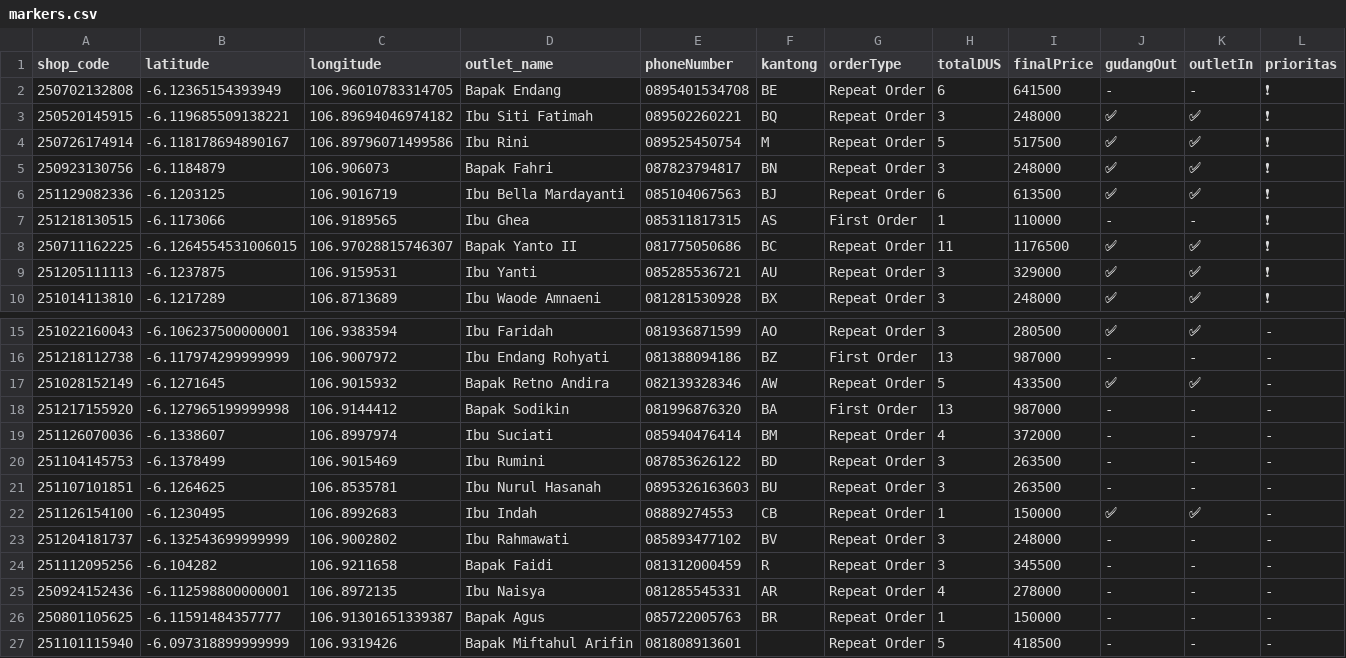
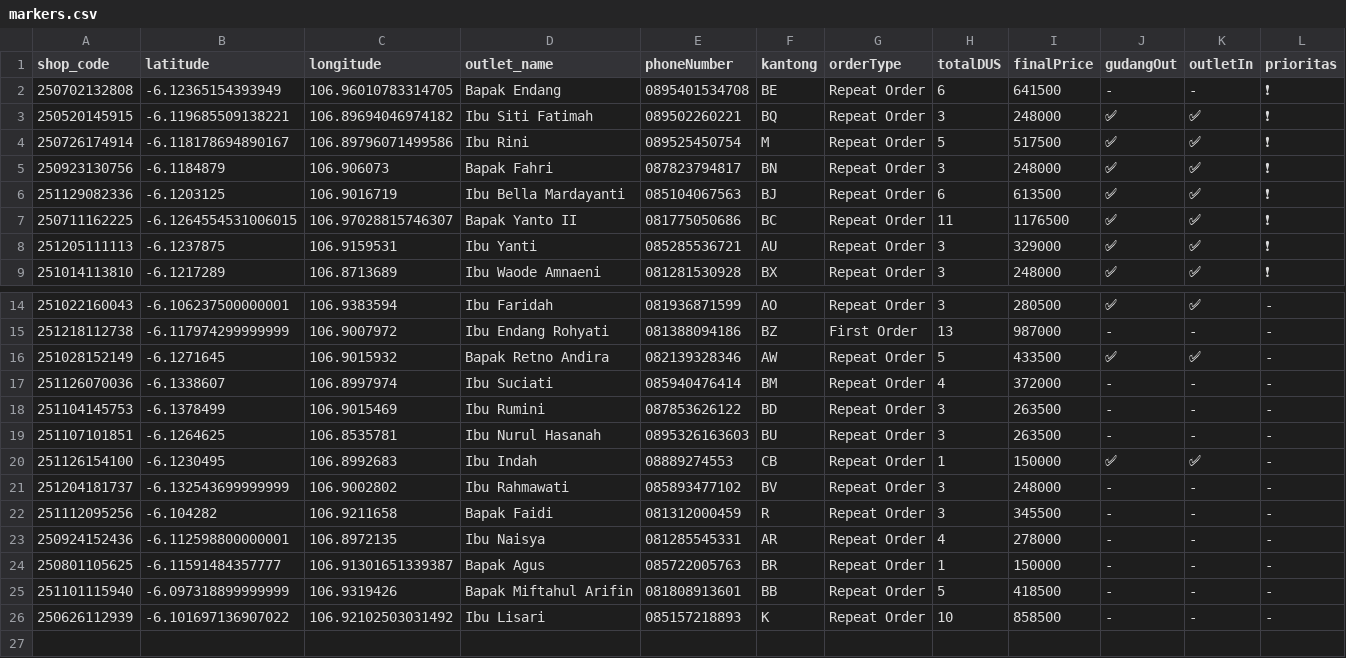
Before and after one commit to AlimanIrawan/indonesia-delivery-map-system, a CSV file: public/markers.csv, drawn as a sheet; only a part is shown, gaps mark what is left out.

Commit message:
🚚 更新送货数据 - 2025/12/19

```diff
--- a/public/markers.csv
+++ b/public/markers.csv
@@ -6,3 +6,2 @@ shop_code,latitude,longitude,outlet_name,phoneNumber,kantong,orderType,totalDUS,
 251129082336,-6.1203125,106.9016719,"Ibu Bella Mardayanti","085104067563","BJ","Repeat Order","6","613500","✅","✅","❗"
-251218130515,-6.1173066,106.9189565,"Ibu Ghea","085311817315","AS","First Order","1","110000","-","-","❗"
 250711162225,-6.1264554531006015,106.97028815746307,"Bapak Yanto II","081775050686","BC","Repeat Order","11","1176500","✅","✅","❗"
@@ -17,3 +16,2 @@ shop_code,latitude,longitude,outlet_name,phoneNumber,kantong,orderType,totalDUS,
 251028152149,-6.1271645,106.9015932,"Bapak Retno Andira","082139328346","AW","Repeat Order","5","433500","✅","✅","-"
-251217155920,-6.127965199999998,106.9144412,"Bapak Sodikin","081996876320","BA","First Order","13","987000","-","-","-"
 251126070036,-6.1338607,106.8997974,"Ibu Suciati","085940476414","BM","Repeat Order","4","372000","-","-","-"
@@ -26,2 +24,3 @@ shop_code,latitude,longitude,outlet_name,phoneNumber,kantong,orderType,totalDUS,
 250801105625,-6.11591484357777,106.91301651339387,"Bapak Agus","085722005763","BR","Repeat Order","1","150000","-","-","-"
-251101115940,-6.097318899999999,106.9319426,"Bapak Miftahul Arifin","081808913601","","Repeat Order","5","418500","-","-","-"
+251101115940,-6.097318899999999,106.9319426,"Bapak Miftahul Arifin","081808913601","BB","Repeat Order","5","418500","-","-","-"
+250626112939,-6.101697136907022,106.92102503031492,"Ibu Lisari","085157218893","K","Repeat Order","10","858500","-","-","-"
```
